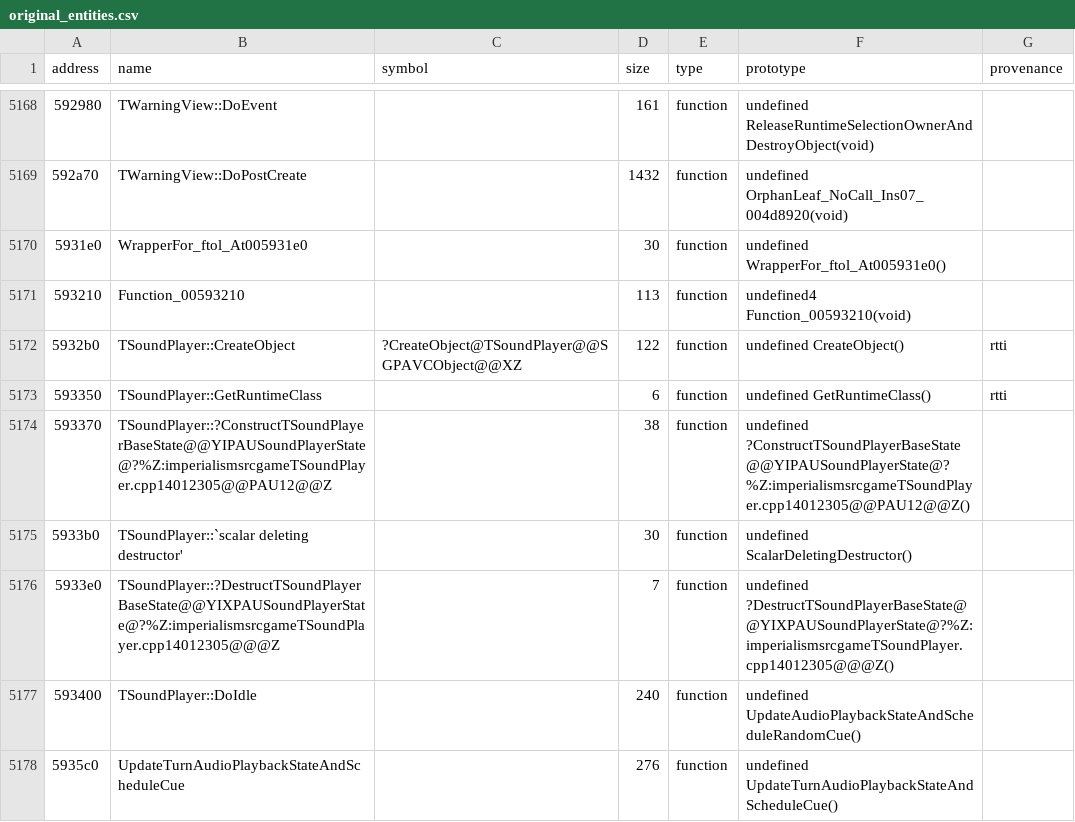
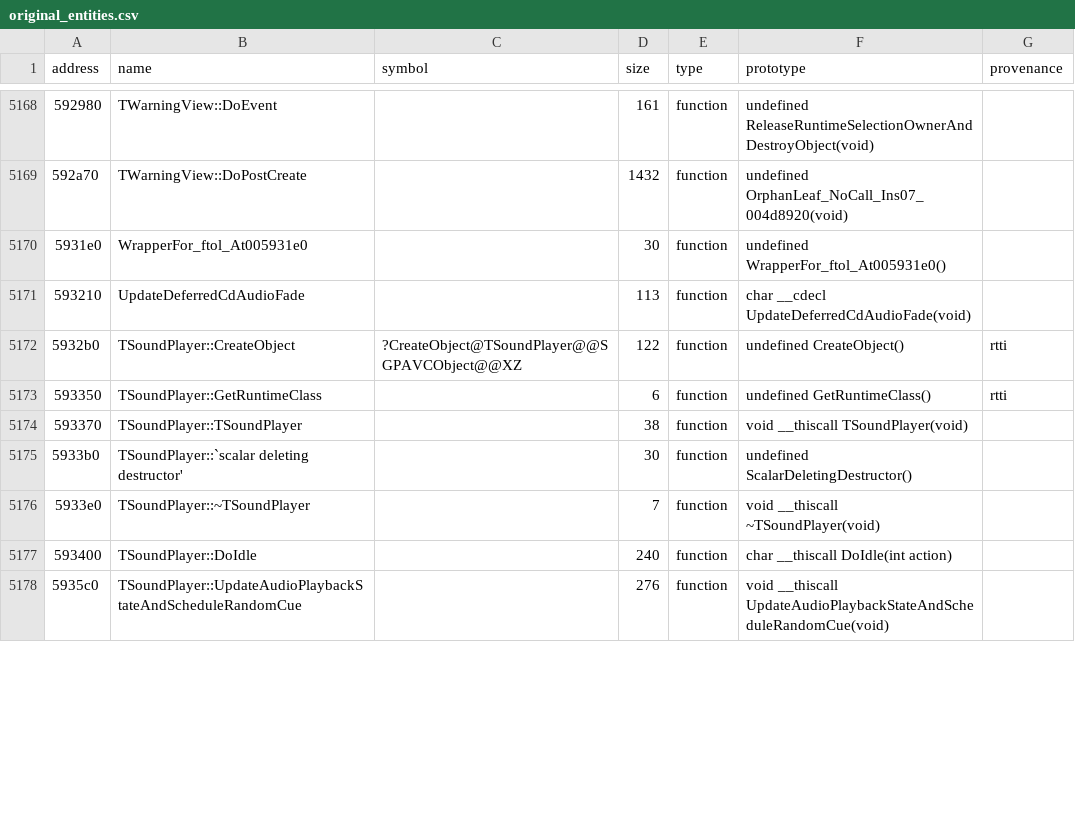
Before and after one commit to agluszak/imperialism-decomp, a CSV file: config/original_entities.csv, drawn as a sheet; only a part is shown, gaps mark what is left out; the diff covers the shown part only.

Commit message:
Recover CD audio fade and stop pipeline (#264)
* Recover CD audio fade and stop pipeline

Port the MCI stop helper, CD-device methods, deferred fade callback, and timer-arm method; route DirectSound teardown through its real owner and remove fake TSoundPlayer forwarding boundaries. Rename the recovered audio-state fields and global counter from placeholders.\n\nVerification: just agent-check; just precommit. Four functions became exact, exact/original rose 0.05 pp, and average similarity rose 0.04 pp. The 0x593210 and 0x5e0520 residuals triage as inconclusive alignment differences.

* Regenerate reccmp baselines after main merge

Merge origin/main at 2e7ffc6e and regenerate the combined progress baselines. Verification: just agent-check; just precommit.

```diff
--- a/config/original_entities.csv
+++ b/config/original_entities.csv
@@ -5170,9 +5170,9 @@ address|name|symbol|size|type|prototype|provenance
 5931e0|WrapperFor_ftol_At005931e0||30|function|undefined WrapperFor_ftol_At005931e0()|
-593210|Function_00593210||113|function|undefined4 Function_00593210(void)|
+593210|UpdateDeferredCdAudioFade||113|function|char __cdecl UpdateDeferredCdAudioFade(void)|
 5932b0|TSoundPlayer::CreateObject|?CreateObject@TSoundPlayer@@SGPAVCObject@@XZ|122|function|undefined CreateObject()|rtti
 593350|TSoundPlayer::GetRuntimeClass||6|function|undefined GetRuntimeClass()|rtti
-593370|TSoundPlayer::?ConstructTSoundPlayerBaseState@@YIPAUSoundPlayerState@?%Z:imperialismsrcgameTSoundPlayer.cpp14012305@@PAU12@@Z||38|function|undefined ?ConstructTSoundPlayerBaseState@@YIPAUSoundPlayerState@?%Z:imperialismsrcgameTSoundPlayer.cpp14012305@@PAU12@@Z()|
+593370|TSoundPlayer::TSoundPlayer||38|function|void __thiscall TSoundPlayer(void)|
 5933b0|TSoundPlayer::`scalar deleting destructor'||30|function|undefined ScalarDeletingDestructor()|
-5933e0|TSoundPlayer::?DestructTSoundPlayerBaseState@@YIXPAUSoundPlayerState@?%Z:imperialismsrcgameTSoundPlayer.cpp14012305@@@Z||7|function|undefined ?DestructTSoundPlayerBaseState@@YIXPAUSoundPlayerState@?%Z:imperialismsrcgameTSoundPlayer.cpp14012305@@@Z()|
-593400|TSoundPlayer::DoIdle||240|function|undefined UpdateAudioPlaybackStateAndScheduleRandomCue()|
-5935c0|UpdateTurnAudioPlaybackStateAndScheduleCue||276|function|undefined UpdateTurnAudioPlaybackStateAndScheduleCue()|
+5933e0|TSoundPlayer::~TSoundPlayer||7|function|void __thiscall ~TSoundPlayer(void)|
+593400|TSoundPlayer::DoIdle||240|function|char __thiscall DoIdle(int action)|
+5935c0|TSoundPlayer::UpdateAudioPlaybackStateAndScheduleRandomCue||276|function|void __thiscall UpdateAudioPlaybackStateAndScheduleRandomCue(void)|
```
Also changed, not shown: 41 edited cells elsewhere in this file, config/function_class_overrides.csv, 14 other files.
